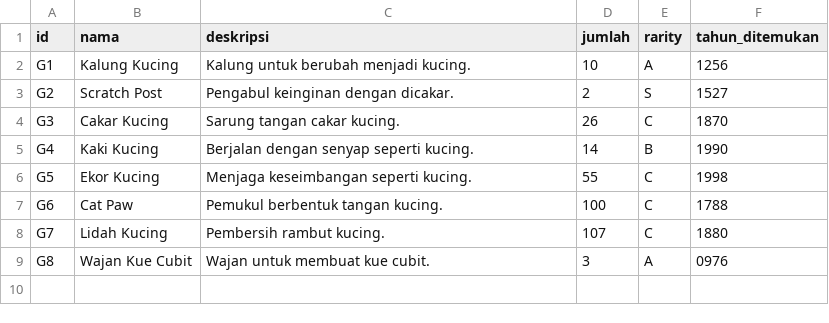
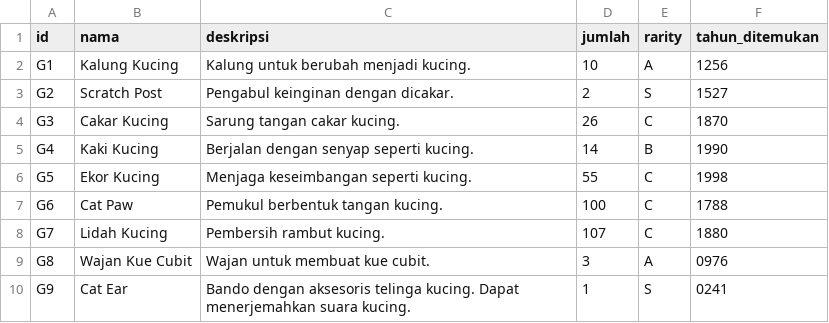
Before and after one commit to morenzoe/Tugas-Besar-IF1210-Dasar-Pemrograman-2021, a CSV file: TBIF1210-02-10/CSVs/gadget.csv, drawn as a sheet; the diff names each change by its address in the sheet, - before the commit and + after, or states it on an @@ line.

```diff
--- a/TBIF1210-02-10/CSVs/gadget.csv
+++ b/TBIF1210-02-10/CSVs/gadget.csv
+row 10: G9 | Cat Ear | Bando dengan aksesoris telinga kucing. Dapat menerjemahkan suara kucing. | 1 | S | 0241
```
Also changed, not shown: 3 other files.
